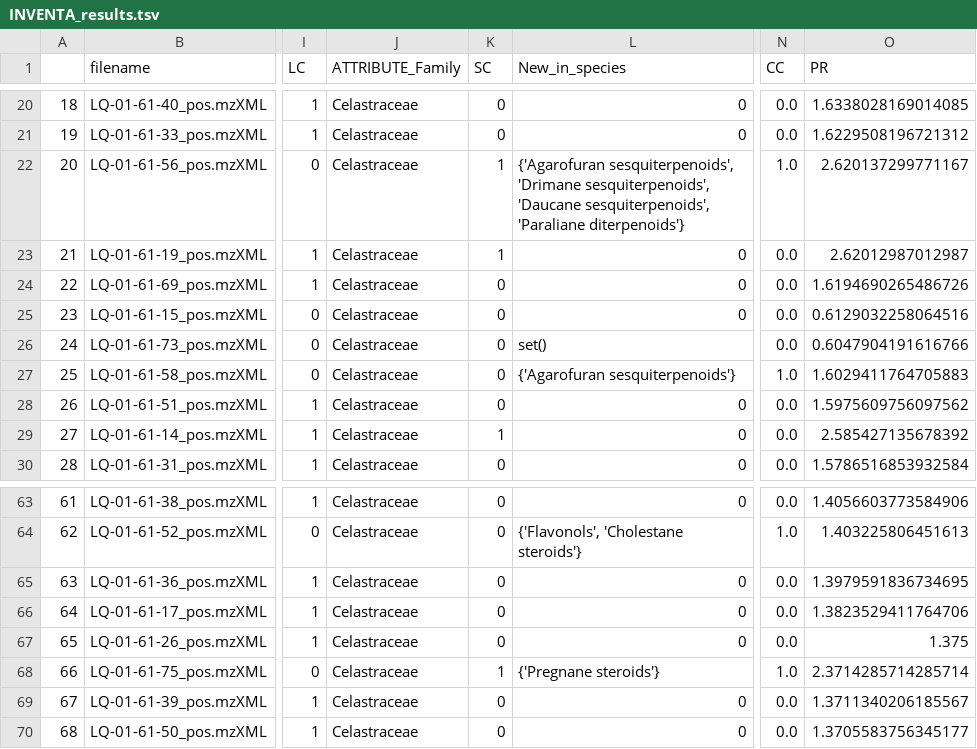
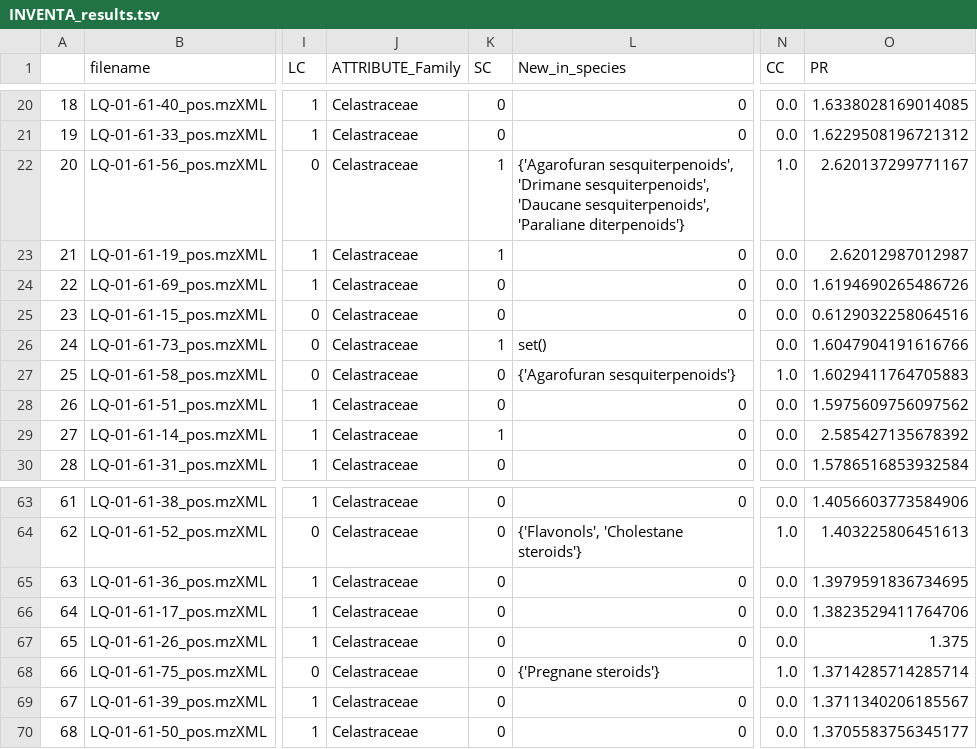
Before and after one commit to luigiquiros/inventa, a TSV file: results/INVENTA_results.tsv, drawn as a sheet; only a part is shown, gaps mark what is left out; the diff names each change by its address in the sheet, - before the commit and + after, or states it on an @@ line.

```diff
--- a/results/INVENTA_results.tsv
+++ b/results/INVENTA_results.tsv
-K26 (SC): 0
+K26 (SC): 1
-O26 (PR): 0.6047904191616766
+O26 (PR): 1.6047904191616766
-K68 (SC): 1
+K68 (SC): 0
-O68 (PR): 2.3714285714285714
+O68 (PR): 1.3714285714285714
```
Also changed, not shown: 4 other files.
